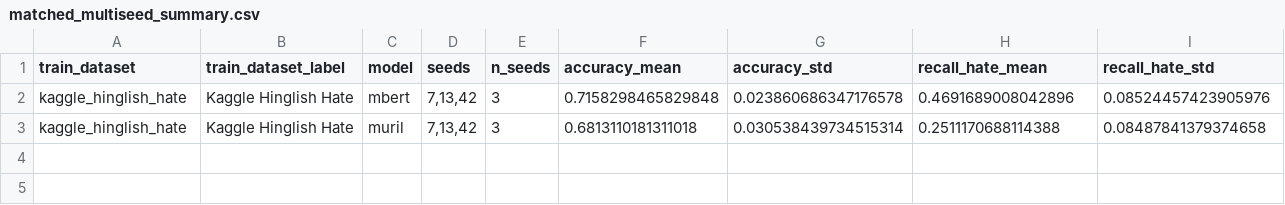
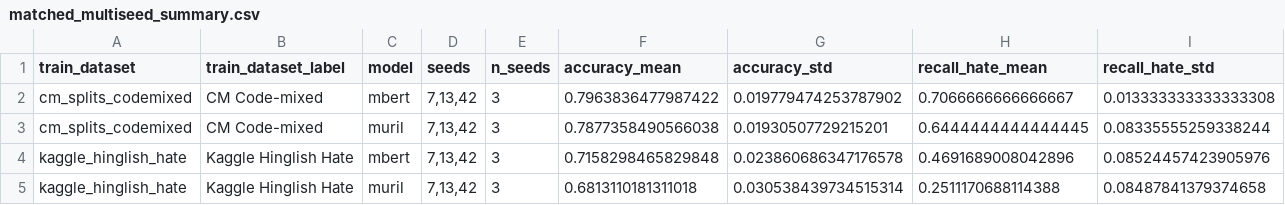
Before and after one commit to OmTheLast/mBERT-vs-MuRIL-cross-dataset-hinglish-hate, a CSV file: results/multiseed/matched_multiseed_summary.csv, drawn as a sheet; only a part is shown; rows hold the shown columns only; the diff names each change by its address in the sheet, - before the commit and + after, or states it on an @@ line.

```diff
--- a/results/multiseed/matched_multiseed_summary.csv
+++ b/results/multiseed/matched_multiseed_summary.csv
+row 2: cm_splits_codemixed | CM Code-mixed | mbert | 7,13,42 | 3 | 0.7963836477987422 | 0.019779474253787902 | 0.7066666666666667 | 0.013333333333333308
+row 3: cm_splits_codemixed | CM Code-mixed | muril | 7,13,42 | 3 | 0.7877358490566038 | 0.01930507729215201 | 0.6444444444444445 | 0.08335555259338244
```
Also changed, not shown: results/multiseed/matched_multiseed_per_seed.csv, 5 other files.
